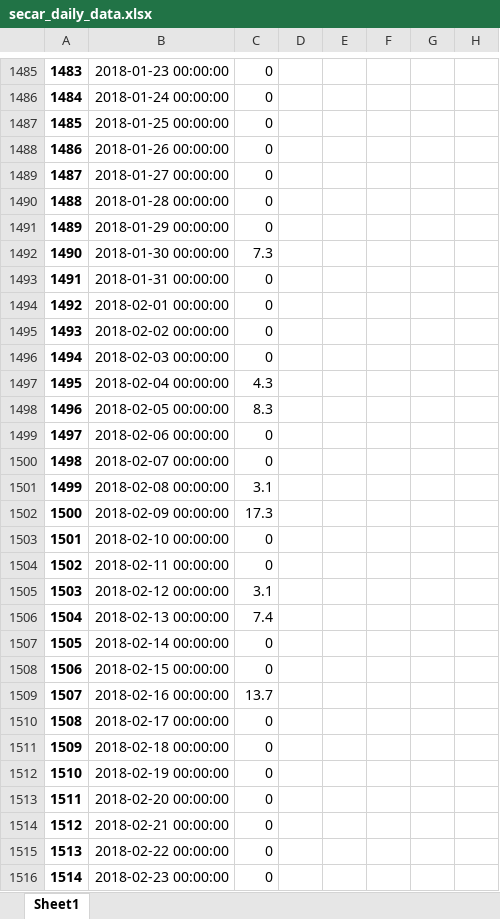
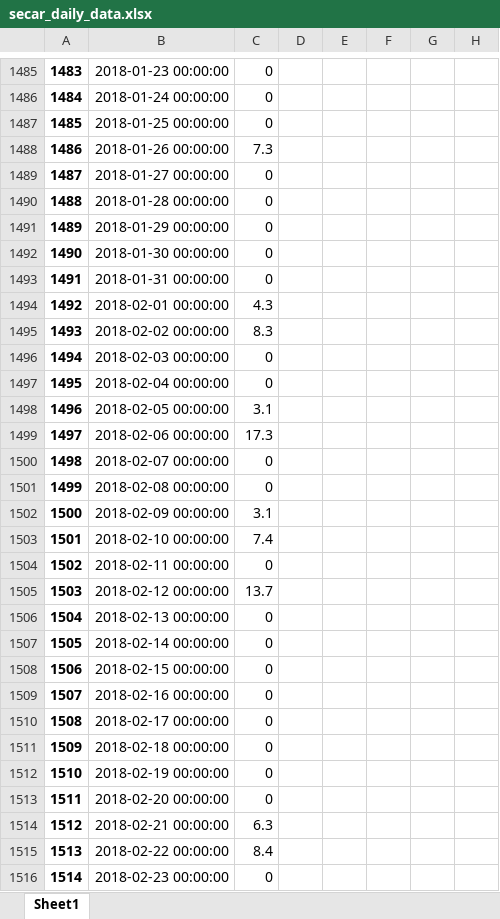
Before and after one commit to idfeiven/app-secar_meteo_data, an Excel workbook: data/secar_daily_data.xlsx, sheet Sheet1, drawn as a sheet; only a part is shown, gaps mark what is left out; values as stored, in another font and other column widths than the file's, no borders; the diff covers the shown part only; the diff names each change by its address in the sheet, - before the commit and + after, or states it on an @@ line.

```diff
--- a/data/secar_daily_data.xlsx (sheet Sheet1)
+++ b/data/secar_daily_data.xlsx (sheet Sheet1)
-C1488: 0
+C1488: 7.3
-C1492: 7.3
+C1492: 0
-C1494: 0
+C1494: 4.3
-C1495: 0
+C1495: 8.3
-C1497: 4.3
+C1497: 0
-C1498: 8.3
+C1498: 3.1
-C1499: 0
+C1499: 17.3
-C1501: 3.1
+C1501: 0
-C1502: 17.3
+C1502: 3.1
-C1503: 0
+C1503: 7.4
-C1505: 3.1
+C1505: 13.7
-C1506: 7.4
+C1506: 0
-C1509: 13.7
+C1509: 0
-C1514: 0
+C1514: 6.3
-C1515: 0
+C1515: 8.4
```
Also changed, not shown: 506 edited cells elsewhere in this sheet, data/daily_manual_rain_gage_data.xlsx.
